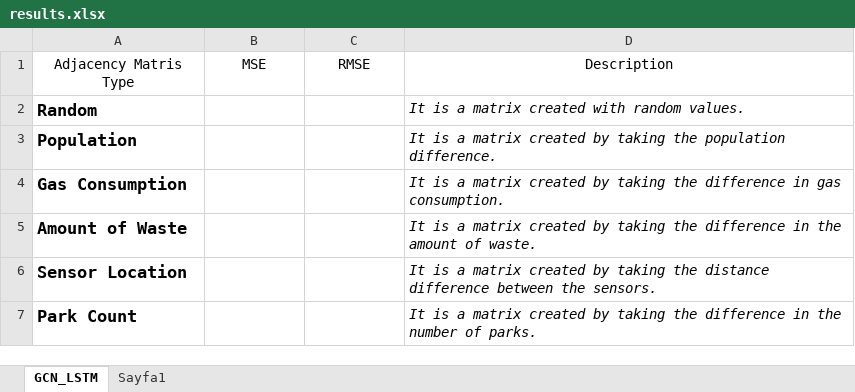
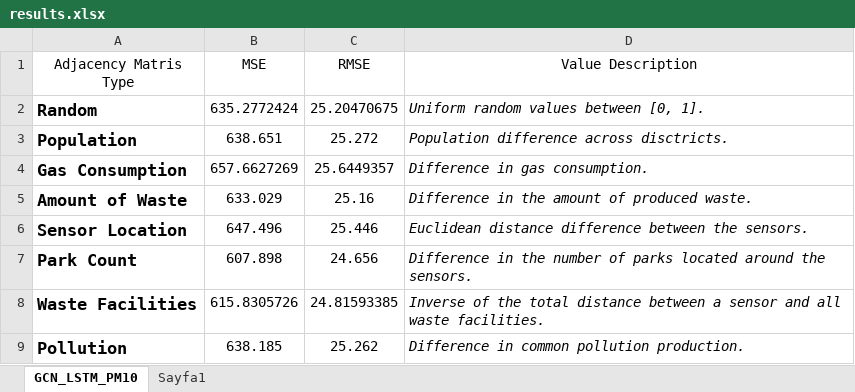
Before and after one commit to kadirkaynak/air-quality-prediction, an Excel workbook: results.xlsx, sheet GCN_LSTM_PM10, drawn as a sheet; values as stored, in another font and other column widths than the file's, no borders; table styles not drawn; the diff names each change by its address in the sheet, - before the commit and + after, or states it on an @@ line.

Commit message:
PM10 results and new ADJ matrices

```diff
--- a/results.xlsx (sheet GCN_LSTM_PM10)
+++ b/results.xlsx (sheet GCN_LSTM_PM10)
-sheet tab: GCN_LSTM
+sheet tab: GCN_LSTM_PM10
-D1: Description
+D1: Value Description
-B2 (MSE): (empty)
+B2 (MSE): 635.2772424
-C2 (RMSE): (empty)
+C2 (RMSE): 25.20470675
-D2 (Value Description): It is a matrix created with random values.
+D2 (Value Description): Uniform random values between [0, 1].
-B3 (MSE): (empty)
+B3 (MSE): 638.651
-C3 (RMSE): (empty)
+C3 (RMSE): 25.272
-D3 (Value Description): It is a matrix created by taking the population difference.
+D3 (Value Description): Population difference across disctricts.
-B4 (MSE): (empty)
+B4 (MSE): 657.6627269
-C4 (RMSE): (empty)
+C4 (RMSE): 25.6449357
-D4 (Value Description): It is a matrix created by taking the difference in gas…
+D4 (Value Description): Difference in gas…
-B5 (MSE): (empty)
+B5 (MSE): 633.029
-C5 (RMSE): (empty)
+C5 (RMSE): 25.16
-D5 (Value Description): It is a matrix created by taking the difference in the amount of waste.
+D5 (Value Description): Difference in the amount of produced waste.
-B6 (MSE): (empty)
+B6 (MSE): 647.496
-C6 (RMSE): (empty)
+C6 (RMSE): 25.446
-D6 (Value Description): It is a matrix created by taking the distance difference…
+D6 (Value Description): Euclidean distance difference…
-B7 (MSE): (empty)
+B7 (MSE): 607.898
-C7 (RMSE): (empty)
+C7 (RMSE): 24.656
-D7 (Value Description): It is a matrix created by taking the difference in the number of parks.
+D7 (Value Description): Difference in the number of parks located around the sensors.
+row 8: Waste Facilities | 615.8305726 | 24.81593385 | Inverse of the total distance between a sensor and all waste facilities.
+row 9: Pollution | 638.185 | 25.262 | Difference in common pollution production.
```
Also changed, not shown: datasets/adjacency/amount_of_waste.xlsx, 7 other files.
